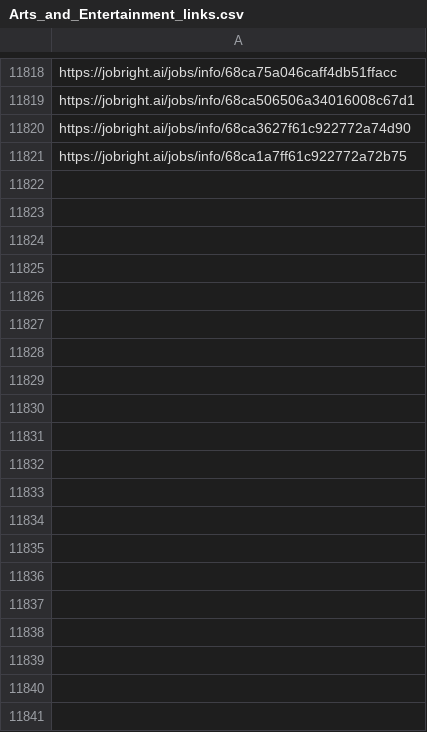
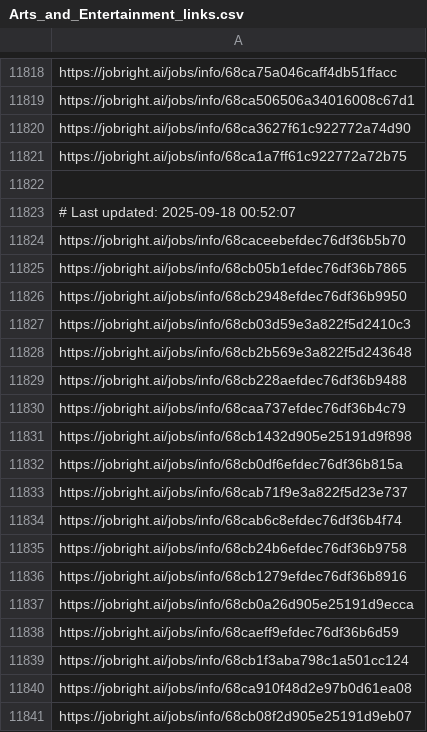
Before and after one commit to Pradeepsingh61/job_DE1, a CSV file: Arts_and_Entertainment_links.csv, drawn as a sheet; only a part is shown, gaps mark what is left out; the diff covers the shown part only; the diff names each change by its address in the sheet, - before the commit and + after, or states it on an @@ line.

```diff
--- a/Arts_and_Entertainment_links.csv
+++ b/Arts_and_Entertainment_links.csv
+row 11822: (empty)
+row 11823: # Last updated: 2025-09-18 00:52:07
+row 11824: https://jobright.ai/jobs/info/68caceebefdec76df36b5b70
+row 11825: https://jobright.ai/jobs/info/68cb05b1efdec76df36b7865
+row 11826: https://jobright.ai/jobs/info/68cb2948efdec76df36b9950
+row 11827: https://jobright.ai/jobs/info/68cb03d59e3a822f5d2410c3
+row 11828: https://jobright.ai/jobs/info/68cb2b569e3a822f5d243648
+row 11829: https://jobright.ai/jobs/info/68cb228aefdec76df36b9488
+row 11830: https://jobright.ai/jobs/info/68caa737efdec76df36b4c79
+row 11831: https://jobright.ai/jobs/info/68cb1432d905e25191d9f898
+row 11832: https://jobright.ai/jobs/info/68cb0df6efdec76df36b815a
+row 11833: https://jobright.ai/jobs/info/68cab71f9e3a822f5d23e737
+row 11834: https://jobright.ai/jobs/info/68cab6c8efdec76df36b4f74
+row 11835: https://jobright.ai/jobs/info/68cb24b6efdec76df36b9758
+row 11836: https://jobright.ai/jobs/info/68cb1279efdec76df36b8916
+row 11837: https://jobright.ai/jobs/info/68cb0a26d905e25191d9ecca
+row 11838: https://jobright.ai/jobs/info/68caeff9efdec76df36b6d59
+row 11839: https://jobright.ai/jobs/info/68cb1f3aba798c1a501cc124
+row 11840: https://jobright.ai/jobs/info/68ca910f48d2e97b0d61ea08
+row 11841: https://jobright.ai/jobs/info/68cb08f2d905e25191d9eb07
```
Also changed, not shown: 28 added rows elsewhere in this file, Accounting_and_Finance.csv, Creatives_and_Design_links.csv, 29 other files.
